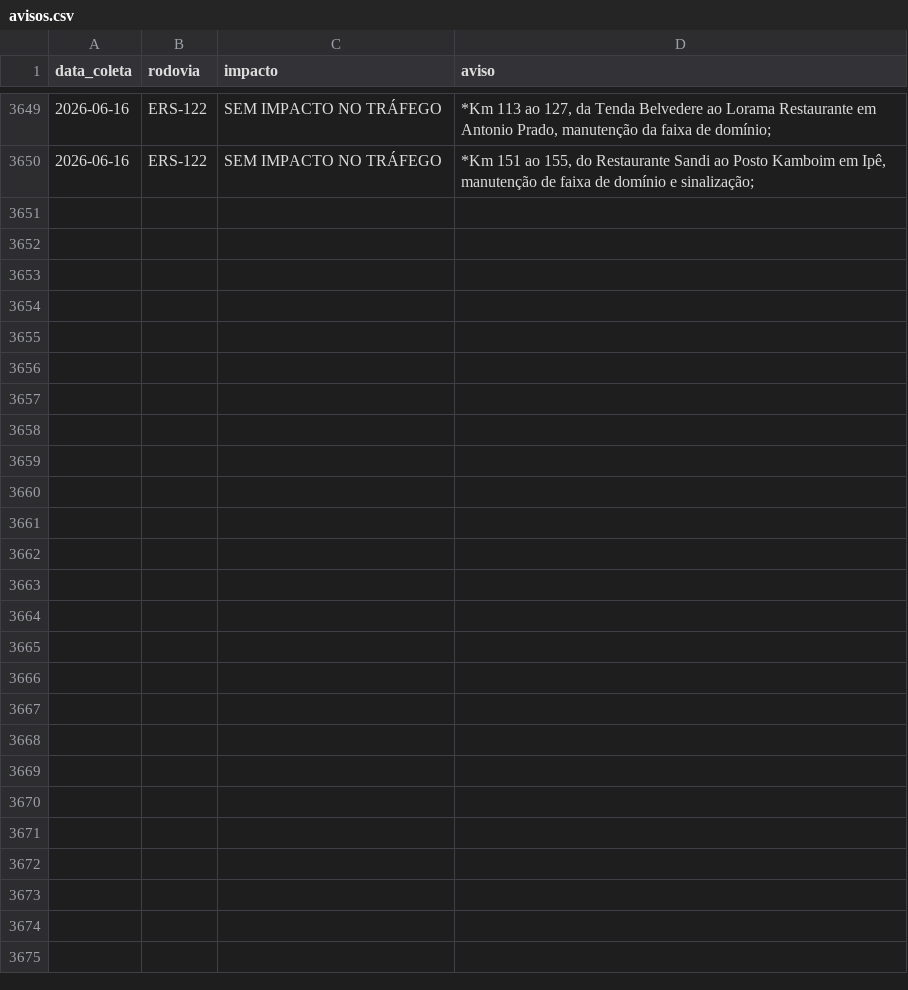
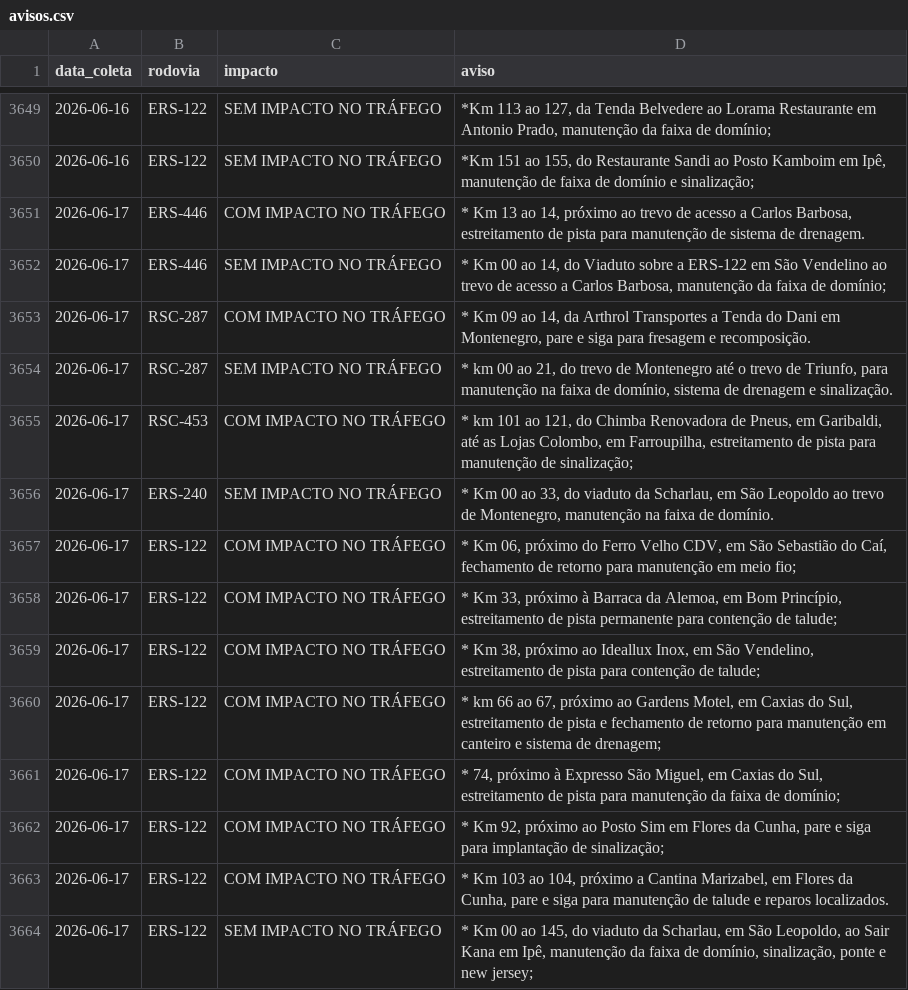
Before and after one commit to gabriel-englert/csg, a CSV file: data/avisos.csv, drawn as a sheet; only a part is shown, gaps mark what is left out; the diff names each change by its address in the sheet, - before the commit and + after, or states it on an @@ line.

```diff
--- a/data/avisos.csv
+++ b/data/avisos.csv
+row 3651: 2026-06-17 | ERS-446 | COM IMPACTO NO TRÁFEGO | * Km 13 ao 14, próximo ao trevo de acesso a Carlos Barbosa, estreitamento de pista para manutenção de sistema de drenagem.
+row 3652: 2026-06-17 | ERS-446 | SEM IMPACTO NO TRÁFEGO | * Km 00 ao 14, do Viaduto sobre a ERS-122 em São Vendelino ao trevo de acesso a Carlos Barbosa, manutenção da faixa de domínio;
+row 3653: 2026-06-17 | RSC-287 | COM IMPACTO NO TRÁFEGO | * Km 09 ao 14, da Arthrol Transportes a Tenda do Dani em Montenegro, pare e siga para fresagem e recomposição.
+row 3654: 2026-06-17 | RSC-287 | SEM IMPACTO NO TRÁFEGO | * km 00 ao 21, do trevo de Montenegro até o trevo de Triunfo, para manutenção na faixa de domínio, sistema de drenagem e sinalização.
+row 3655: 2026-06-17 | RSC-453 | COM IMPACTO NO TRÁFEGO | * km 101 ao 121, do Chimba Renovadora de Pneus, em Garibaldi, até as Lojas Colombo, em Farroupilha, estreitamento de pista para manutenção de sinalização;
+row 3656: 2026-06-17 | ERS-240 | SEM IMPACTO NO TRÁFEGO | * Km 00 ao 33, do viaduto da Scharlau, em São Leopoldo ao trevo de Montenegro, manutenção na faixa de domínio.
+row 3657: 2026-06-17 | ERS-122 | COM IMPACTO NO TRÁFEGO | * Km 06, próximo do Ferro Velho CDV, em São Sebastião do Caí, fechamento de retorno para manutenção em meio fio;
+row 3658: 2026-06-17 | ERS-122 | COM IMPACTO NO TRÁFEGO | * Km 33, próximo à Barraca da Alemoa, em Bom Princípio, estreitamento de pista permanente para contenção de talude;
+row 3659: 2026-06-17 | ERS-122 | COM IMPACTO NO TRÁFEGO | * Km 38, próximo ao Ideallux Inox, em São Vendelino, estreitamento de pista para contenção de talude;
+row 3660: 2026-06-17 | ERS-122 | COM IMPACTO NO TRÁFEGO | * km 66 ao 67, próximo ao Gardens Motel, em Caxias do Sul, estreitamento de pista e fechamento de retorno para manutenção em canteiro e sistema de drenagem;
+row 3661: 2026-06-17 | ERS-122 | COM IMPACTO NO TRÁFEGO | * 74, próximo à Expresso São Miguel, em Caxias do Sul, estreitamento de pista para manutenção da faixa de domínio;
+row 3662: 2026-06-17 | ERS-122 | COM IMPACTO NO TRÁFEGO | * Km 92, próximo ao Posto Sim em Flores da Cunha, pare e siga para implantação de sinalização;
+row 3663: 2026-06-17 | ERS-122 | COM IMPACTO NO TRÁFEGO | * Km 103 ao 104, próximo a Cantina Marizabel, em Flores da Cunha, pare e siga para manutenção de talude e reparos localizados.
+row 3664: 2026-06-17 | ERS-122 | SEM IMPACTO NO TRÁFEGO | * Km 00 ao 145, do viaduto da Scharlau, em São Leopoldo, ao Sair Kana em Ipê, manutenção da faixa de domínio, sinalização, ponte e new jersey;
```
